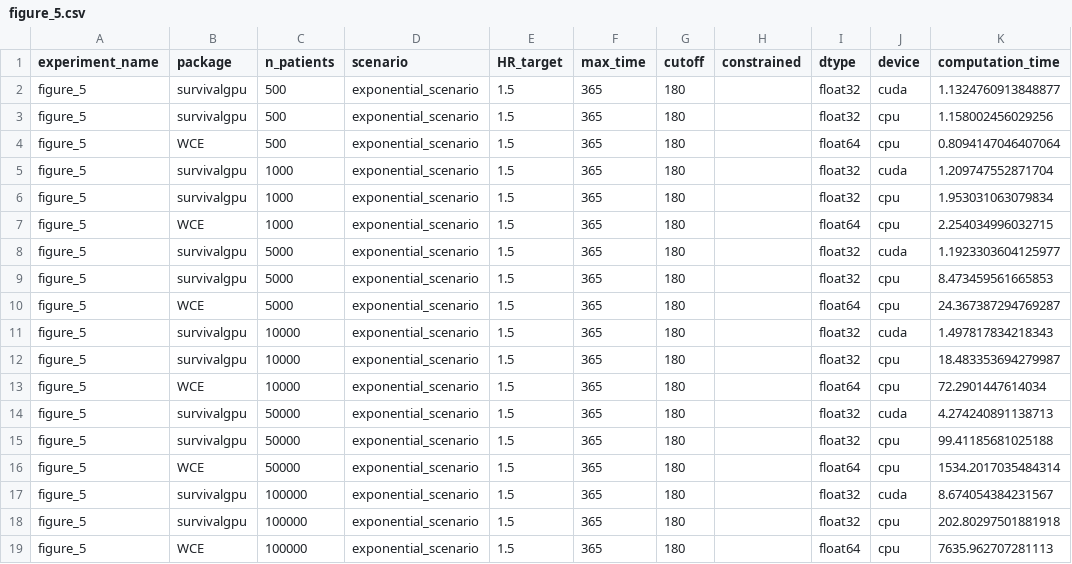
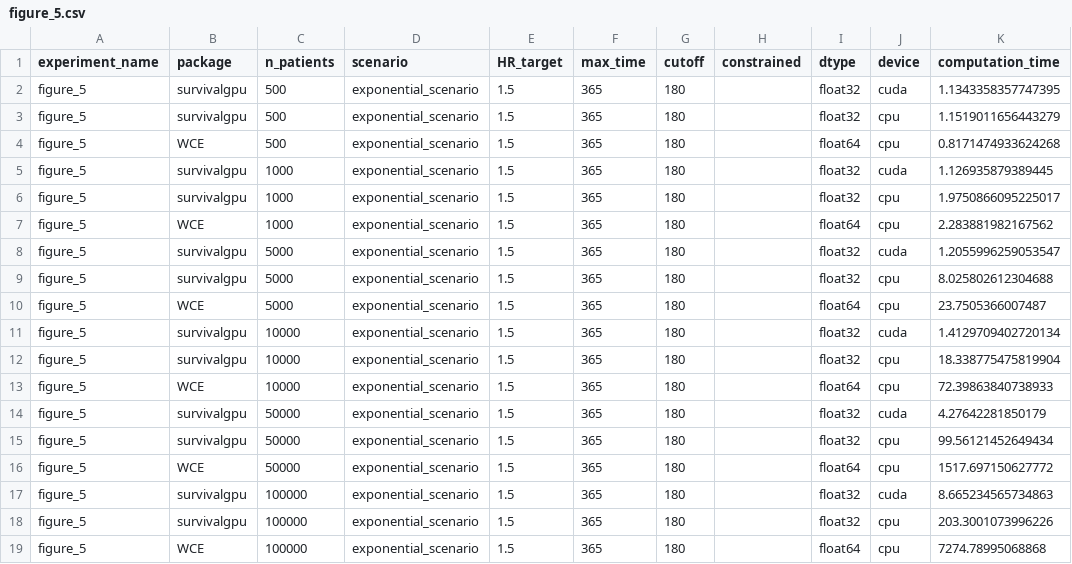
Before and after one commit to AntoinePoirotBourdain/survivalgpu_replication_material, a CSV file: benchmark_results/figure_5.csv, drawn as a sheet.

Commit message:
second part of the valdiation f32/f64

```diff
--- a/benchmark_results/figure_5.csv
+++ b/benchmark_results/figure_5.csv
@@ -1,19 +1,19 @@
 experiment_name,package,n_patients,scenario,HR_target,max_time,cutoff,constrained,dtype,device,computation_time
-figure_5,survivalgpu,500,exponential_scenario,1.5,365,180,,float32,cuda,1.1324760913848877
-figure_5,survivalgpu,500,exponential_scenario,1.5,365,180,,float32,cpu,1.158002456029256
-figure_5,WCE,500,exponential_scenario,1.5,365,180,,float64,cpu,0.8094147046407064
-figure_5,survivalgpu,1000,exponential_scenario,1.5,365,180,,float32,cuda,1.209747552871704
-figure_5,survivalgpu,1000,exponential_scenario,1.5,365,180,,float32,cpu,1.953031063079834
-figure_5,WCE,1000,exponential_scenario,1.5,365,180,,float64,cpu,2.254034996032715
-figure_5,survivalgpu,5000,exponential_scenario,1.5,365,180,,float32,cuda,1.1923303604125977
-figure_5,survivalgpu,5000,exponential_scenario,1.5,365,180,,float32,cpu,8.473459561665853
-figure_5,WCE,5000,exponential_scenario,1.5,365,180,,float64,cpu,24.367387294769287
-figure_5,survivalgpu,10000,exponential_scenario,1.5,365,180,,float32,cuda,1.497817834218343
-figure_5,survivalgpu,10000,exponential_scenario,1.5,365,180,,float32,cpu,18.483353694279987
-figure_5,WCE,10000,exponential_scenario,1.5,365,180,,float64,cpu,72.2901447614034
-figure_5,survivalgpu,50000,exponential_scenario,1.5,365,180,,float32,cuda,4.274240891138713
-figure_5,survivalgpu,50000,exponential_scenario,1.5,365,180,,float32,cpu,99.41185681025188
-figure_5,WCE,50000,exponential_scenario,1.5,365,180,,float64,cpu,1534.2017035484314
-figure_5,survivalgpu,100000,exponential_scenario,1.5,365,180,,float32,cuda,8.674054384231567
-figure_5,survivalgpu,100000,exponential_scenario,1.5,365,180,,float32,cpu,202.80297501881918
-figure_5,WCE,100000,exponential_scenario,1.5,365,180,,float64,cpu,7635.962707281113
+figure_5,survivalgpu,500,exponential_scenario,1.5,365,180,,float32,cuda,1.1343358357747395
+figure_5,survivalgpu,500,exponential_scenario,1.5,365,180,,float32,cpu,1.1519011656443279
+figure_5,WCE,500,exponential_scenario,1.5,365,180,,float64,cpu,0.8171474933624268
+figure_5,survivalgpu,1000,exponential_scenario,1.5,365,180,,float32,cuda,1.126935879389445
+figure_5,survivalgpu,1000,exponential_scenario,1.5,365,180,,float32,cpu,1.9750866095225017
+figure_5,WCE,1000,exponential_scenario,1.5,365,180,,float64,cpu,2.283881982167562
+figure_5,survivalgpu,5000,exponential_scenario,1.5,365,180,,float32,cuda,1.2055996259053547
+figure_5,survivalgpu,5000,exponential_scenario,1.5,365,180,,float32,cpu,8.025802612304688
+figure_5,WCE,5000,exponential_scenario,1.5,365,180,,float64,cpu,23.7505366007487
+figure_5,survivalgpu,10000,exponential_scenario,1.5,365,180,,float32,cuda,1.4129709402720134
+figure_5,survivalgpu,10000,exponential_scenario,1.5,365,180,,float32,cpu,18.338775475819904
+figure_5,WCE,10000,exponential_scenario,1.5,365,180,,float64,cpu,72.39863840738933
+figure_5,survivalgpu,50000,exponential_scenario,1.5,365,180,,float32,cuda,4.27642281850179
+figure_5,survivalgpu,50000,exponential_scenario,1.5,365,180,,float32,cpu,99.56121452649434
+figure_5,WCE,50000,exponential_scenario,1.5,365,180,,float64,cpu,1517.697150627772
+figure_5,survivalgpu,100000,exponential_scenario,1.5,365,180,,float32,cuda,8.665234565734863
+figure_5,survivalgpu,100000,exponential_scenario,1.5,365,180,,float32,cpu,203.3001073996226
+figure_5,WCE,100000,exponential_scenario,1.5,365,180,,float64,cpu,7274.78995068868
```
